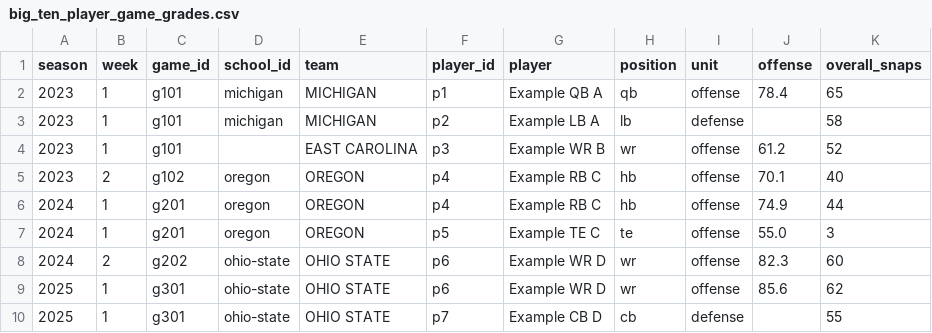
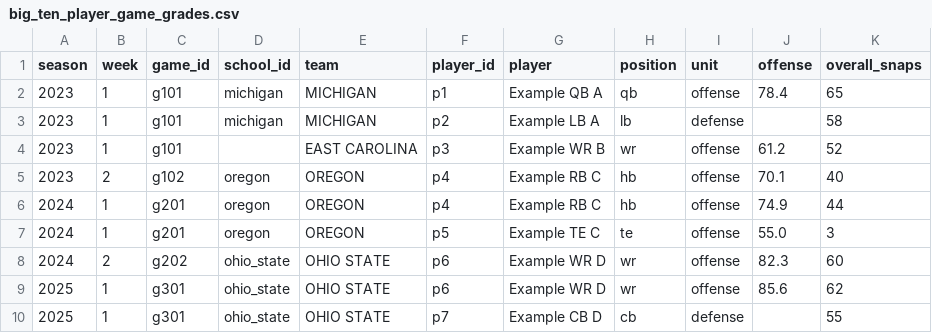
Before and after one commit to JaxHill21/MSDS-457-Final-Project-Package, a CSV file: inst/extdata/big_ten_player_game_grades.csv, drawn as a sheet.

```diff
--- a/inst/extdata/big_ten_player_game_grades.csv
+++ b/inst/extdata/big_ten_player_game_grades.csv
@@ -7,4 +7,4 @@ season,week,game_id,school_id,team,player_id,player,position,unit,offense,overal
 2024,1,g201,oregon,OREGON,p5,Example TE C,te,offense,55.0,3
-2024,2,g202,ohio-state,OHIO STATE,p6,Example WR D,wr,offense,82.3,60
-2025,1,g301,ohio-state,OHIO STATE,p6,Example WR D,wr,offense,85.6,62
-2025,1,g301,ohio-state,OHIO STATE,p7,Example CB D,cb,defense,,55
+2024,2,g202,ohio_state,OHIO STATE,p6,Example WR D,wr,offense,82.3,60
+2025,1,g301,ohio_state,OHIO STATE,p6,Example WR D,wr,offense,85.6,62
+2025,1,g301,ohio_state,OHIO STATE,p7,Example CB D,cb,defense,,55
```
Also changed, not shown: inst/extdata/big_ten_team_game_grades.csv, 9 other files.
